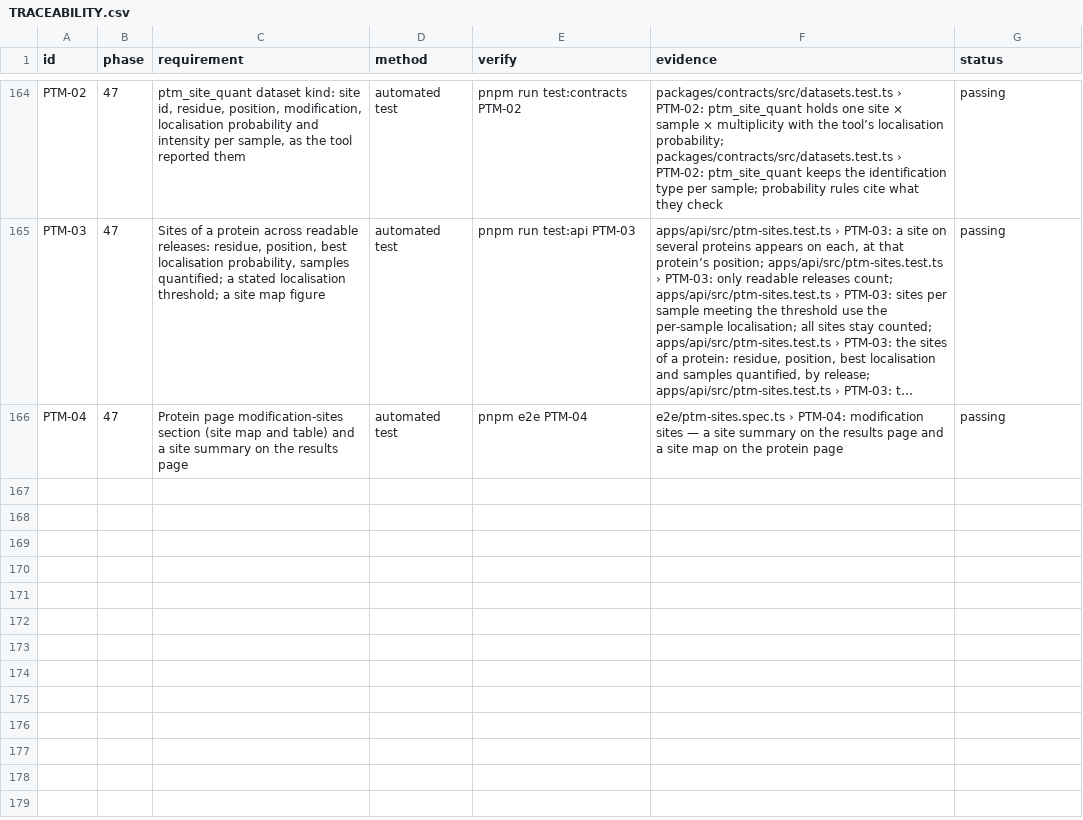
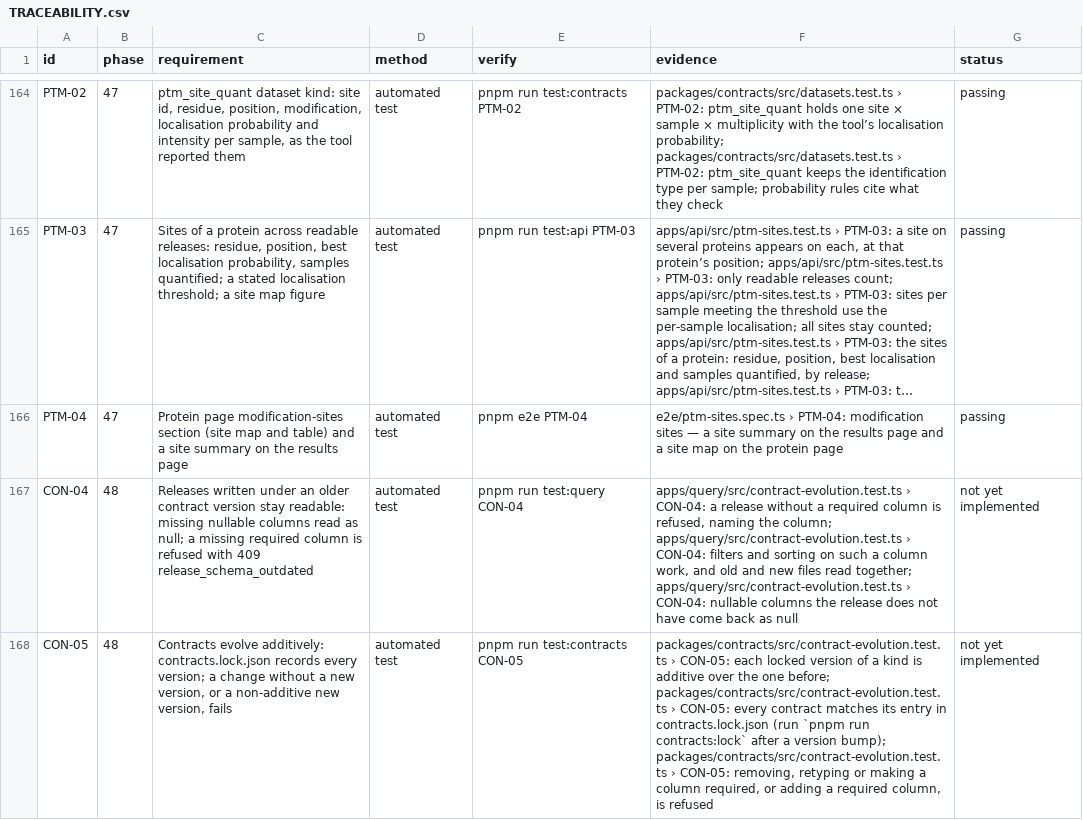
Before and after one commit to sprinriver/Tributary, a CSV file: docs/validation/TRACEABILITY.csv, drawn as a sheet; only a part is shown, gaps mark what is left out; long unchanged cells end in …; the diff names each change by its address in the sheet, - before the commit and + after, or states it on an @@ line.

```diff
--- a/docs/validation/TRACEABILITY.csv
+++ b/docs/validation/TRACEABILITY.csv
+row 167: CON-04 | 48 | Releases written under an older contract version stay readable: missing nullable columns read as null; a missing required column is refused with 409 release_schema_outdated | automated test | pnpm run test:query CON-04 | apps/query/src/contract-evolution.test.ts › CON-04: a release without a required column is refused, naming the column; apps/query/src/contract-evolution.test.ts › CON-04: filters and sorting on such a column work, and old and new files read together; apps/query/src/contract-evolution.test.ts › CON-04: nullable columns the release does not have come back as null | not yet implemented
+row 168: CON-05 | 48 | Contracts evolve additively: contracts.lock.json records every version; a change without a new version, or a non-additive new version, fails | automated test | pnpm run test:contracts CON-05 | packages/contracts/src/contract-evolution.test.ts › CON-05: each locked version of a kind is additive over the one before; packages/contracts/src/contract-evolution.test.ts › CON-05: every contract matches its entry in contracts.lock.json (run `pnpm run contracts:lock` after a version bump); packages/contracts/src/contract-evolution.test.ts › CON-05: removing, retyping or making a column required, or adding a required column, is refused | not yet implemented
```
Also changed, not shown: 5 other files.
